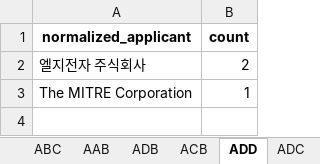
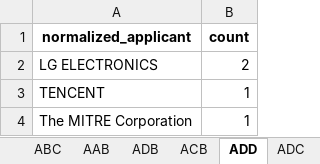
Before and after one commit to Editor0518/CPU2025-2, an Excel workbook: IPtime/출원인별_정규화_전체_소분류_중분류_개수.xlsx, sheet ADD, drawn as a sheet; values as stored, in another font and other column widths than the file's, no borders; the diff names each change by its address in the sheet, - before the commit and + after, or states it on an @@ line.

```diff
--- a/IPtime/출원인별_정규화_전체_소분류_중분류_개수.xlsx (sheet ADD)
+++ b/IPtime/출원인별_정규화_전체_소분류_중분류_개수.xlsx (sheet ADD)
-A2 (normalized_applicant): 엘지전자 주식회사
+A2 (normalized_applicant): LG ELECTRONICS
+row 3: TENCENT | 1
```
Also changed, not shown: sheet 전체, sheet AE, sheet AA, sheet AB, sheet ABA, sheet AAA, 16 more sheets, 11 other files.
